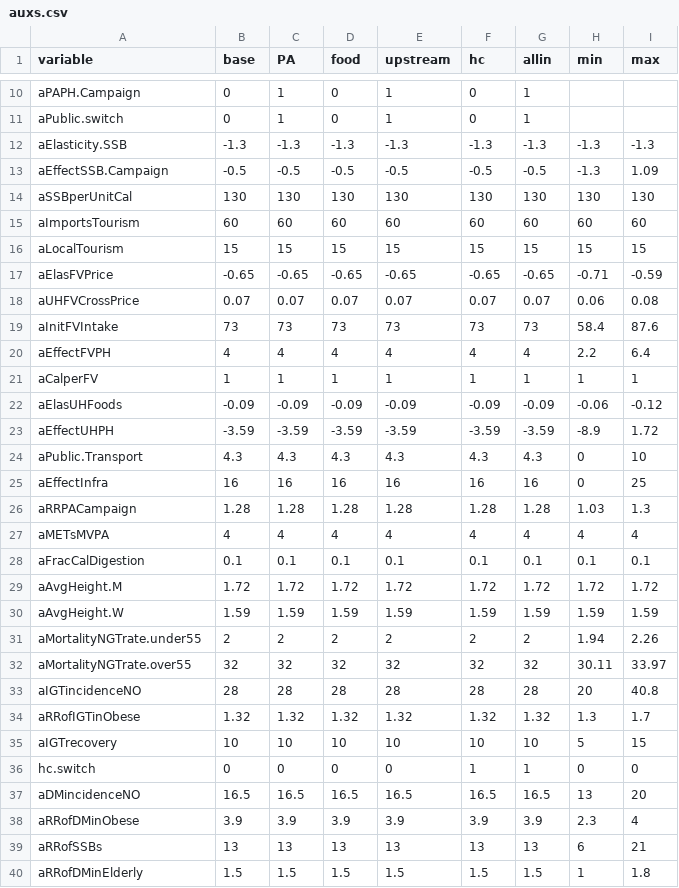
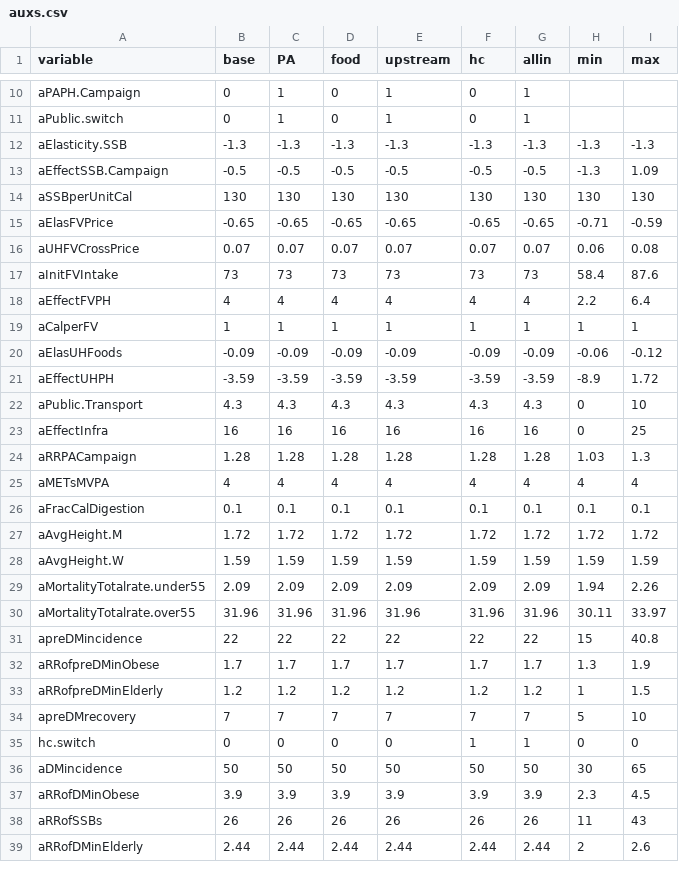
Before and after one commit to leoguari/SSCH-Model, a CSV file: auxs.csv, drawn as a sheet; only a part is shown, gaps mark what is left out; the diff covers the shown part only.

Commit message:
Updated to remove food production section, updated inputs for incidence, relative risks, and mortality estimates. Changed calculation of diabetes onset and prediabetes onset to reflect changes in risk factors over time and using weighted averages for fraction obese for each stock and fraction over 55 for each stock.

```diff
--- a/auxs.csv
+++ b/auxs.csv
@@ -14,4 +14,2 @@ aEffectSSB.Campaign,-0.5,-0.5,-0.5,-0.5,-0.5,-0.5,-1.3,1.09
 aSSBperUnitCal,130,130,130,130,130,130,130,130
-aImportsTourism,60,60,60,60,60,60,60,60
-aLocalTourism,15,15,15,15,15,15,15,15
 aElasFVPrice,-0.65,-0.65,-0.65,-0.65,-0.65,-0.65,-0.71,-0.59
@@ -30,11 +28,12 @@ aAvgHeight.M,1.72,1.72,1.72,1.72,1.72,1.72,1.72,1.72
 aAvgHeight.W,1.59,1.59,1.59,1.59,1.59,1.59,1.59,1.59
-aMortalityNGTrate.under55,2,2,2,2,2,2,1.94,2.26
-aMortalityNGTrate.over55,32,32,32,32,32,32,30.11,33.97
-aIGTincidenceNO,28,28,28,28,28,28,20,40.8
-aRRofIGTinObese,1.32,1.32,1.32,1.32,1.32,1.32,1.3,1.7
-aIGTrecovery,10,10,10,10,10,10,5,15
+aMortalityTotalrate.under55,2.09,2.09,2.09,2.09,2.09,2.09,1.94,2.26
+aMortalityTotalrate.over55,31.96,31.96,31.96,31.96,31.96,31.96,30.11,33.97
+apreDMincidence,22,22,22,22,22,22,15,40.8
+aRRofpreDMinObese,1.7,1.7,1.7,1.7,1.7,1.7,1.3,1.9
+aRRofpreDMinElderly,1.2,1.2,1.2,1.2,1.2,1.2,1,1.5
+apreDMrecovery,7,7,7,7,7,7,5,10
 hc.switch,0,0,0,0,1,1,0,0
-aDMincidenceNO,16.5,16.5,16.5,16.5,16.5,16.5,13,20
-aRRofDMinObese,3.9,3.9,3.9,3.9,3.9,3.9,2.3,4
-aRRofSSBs,13,13,13,13,13,13,6,21
-aRRofDMinElderly,1.5,1.5,1.5,1.5,1.5,1.5,1,1.8
+aDMincidence,50,50,50,50,50,50,30,65
+aRRofDMinObese,3.9,3.9,3.9,3.9,3.9,3.9,2.3,4.5
+aRRofSSBs,26,26,26,26,26,26,11,43
+aRRofDMinElderly,2.44,2.44,2.44,2.44,2.44,2.44,2,2.6
```
Also changed, not shown: 12 edited cells elsewhere in this file, 3 other files.
